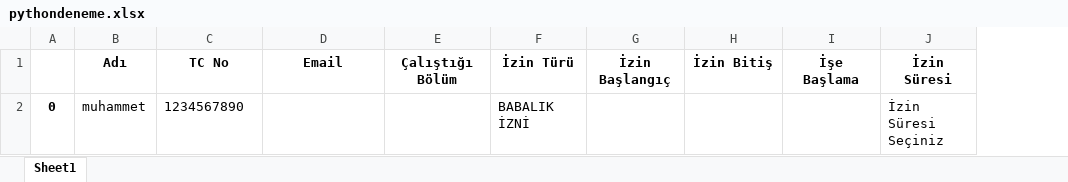
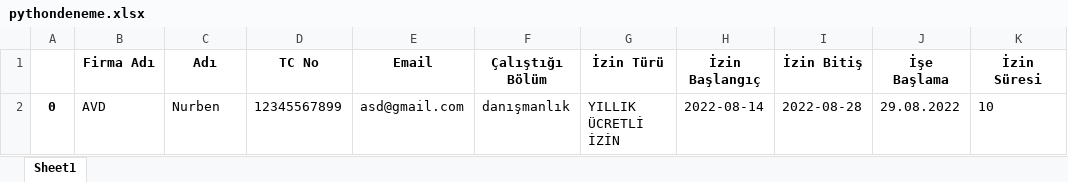
Before and after one commit to muhammetykms/PythonAVD, an Excel workbook: pythondeneme.xlsx, sheet Sheet1, drawn as a sheet; values as stored, in another font and other column widths than the file's, no borders; removed rows and columns are numbered as before the commit, all else as after; the diff names each change by its address in the sheet, - before the commit and + after, or states it on an @@ line.

```diff
--- a/pythondeneme.xlsx (sheet Sheet1)
+++ b/pythondeneme.xlsx (sheet Sheet1)
+column B (Firma Adı), empty
-row 2: 0 | muhammet | 1234567890 |  |  | BABALIK İZNİ |  |  |  | İzin Süresi Seçiniz
+row 2: 0 | AVD | Nurben | 12345567899 | asd@gmail.com | danışmanlık | YILLIK ÜCRETLİ İZİN | 2022-08-14 | 2022-08-28 | 29.08.2022 | 10
```
Also changed, not shown: 5 other files.
